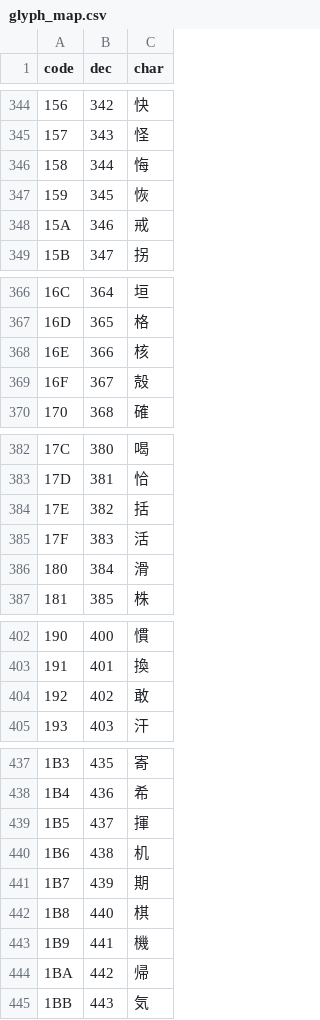
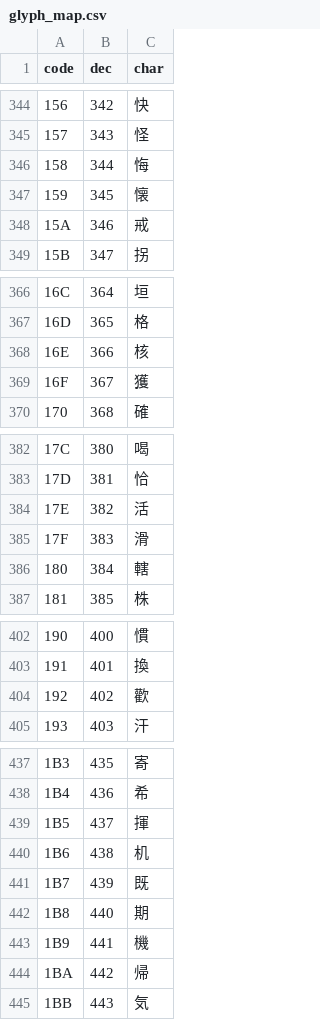
Before and after one commit to pepsin/Shiroi-Kage-no-Shoujo, a CSV file: data/glyph_map.csv, drawn as a sheet; only a part is shown, gaps mark what is left out.

Commit message:
1BF

```diff
--- a/data/glyph_map.csv
+++ b/data/glyph_map.csv
@@ -346,3 +346,3 @@ code,dec,char
 158,344,悔
-159,345,恢
+159,345,懐
 15A,346,戒
@@ -368,3 +368,3 @@ code,dec,char
 16E,366,核
-16F,367,殻
+16F,367,獲
 170,368,確
@@ -383,5 +383,5 @@ code,dec,char
 17D,381,恰
-17E,382,括
-17F,383,活
-180,384,滑
+17E,382,活
+17F,383,滑
+180,384,轄
 181,385,株
@@ -403,3 +403,3 @@ code,dec,char
 191,401,換
-192,402,敢
+192,402,歡
 193,403,汗
@@ -440,4 +440,4 @@ code,dec,char
 1B6,438,机
-1B7,439,期
-1B8,440,棋
+1B7,439,既
+1B8,440,期
 1B9,441,機
```
